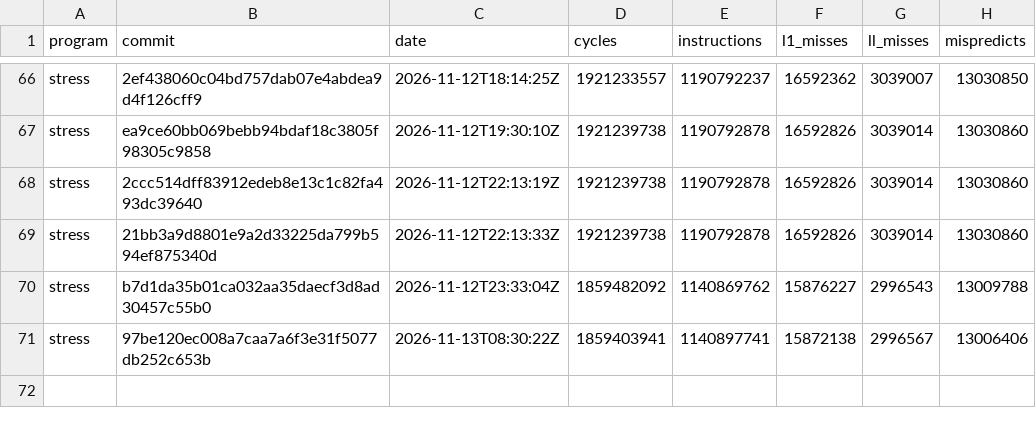
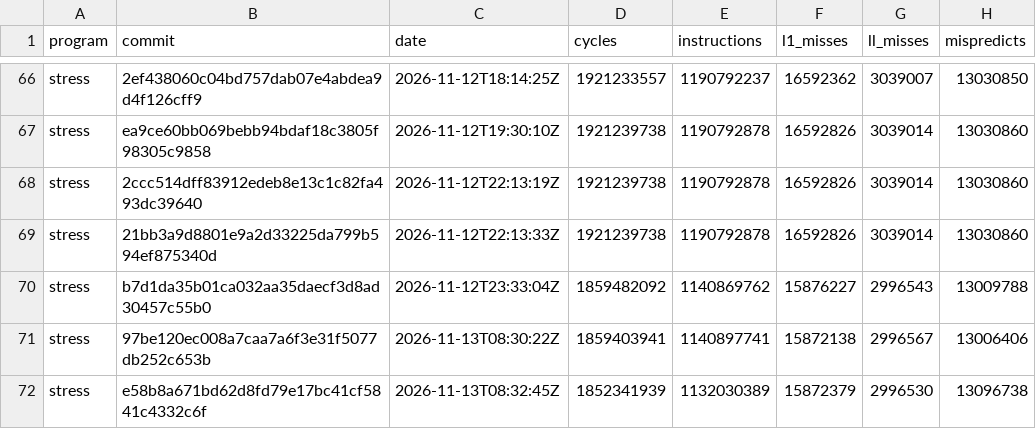
Before and after one commit to zane-lang/compiler, a TSV file: stress.tsv, drawn as a sheet; only a part is shown, gaps mark what is left out; the diff names each change by its address in the sheet, - before the commit and + after, or states it on an @@ line.

```diff
--- a/stress.tsv
+++ b/stress.tsv
+row 72: stress | e58b8a671bd62d8fd79e17bc41cf5841c4332c6f | 2026-11-13T08:32:45Z | 1852341939 | 1132030389 | 15872379 | 2996530 | 13096738
```
Also changed, not shown: latest.tsv, stress-plain.tsv, 1 other file.
